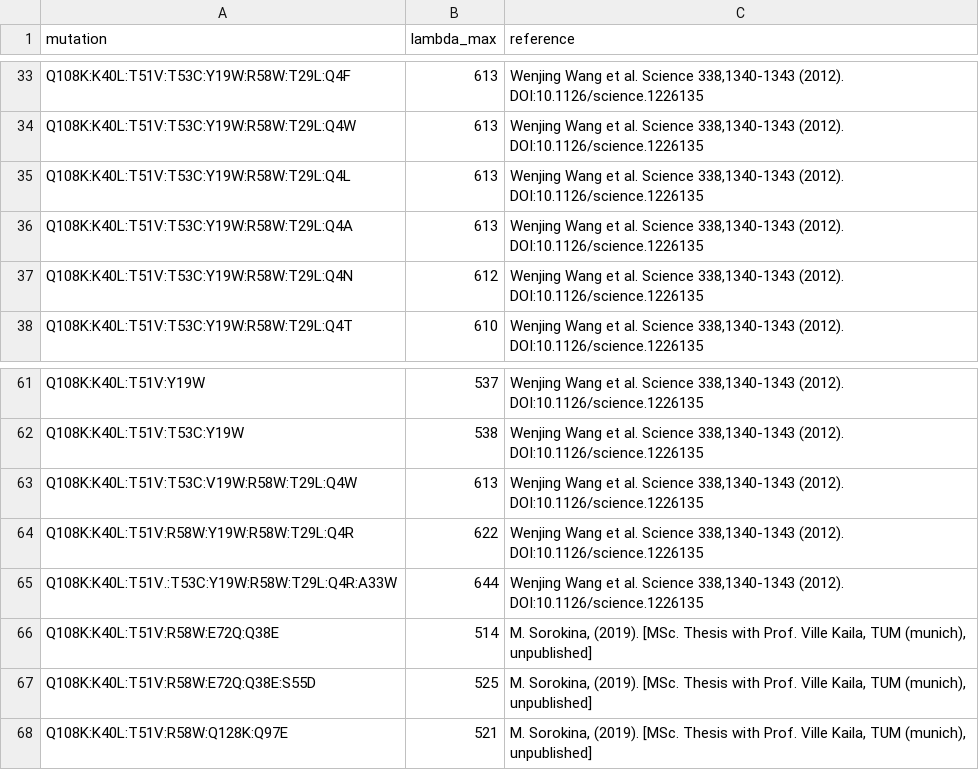
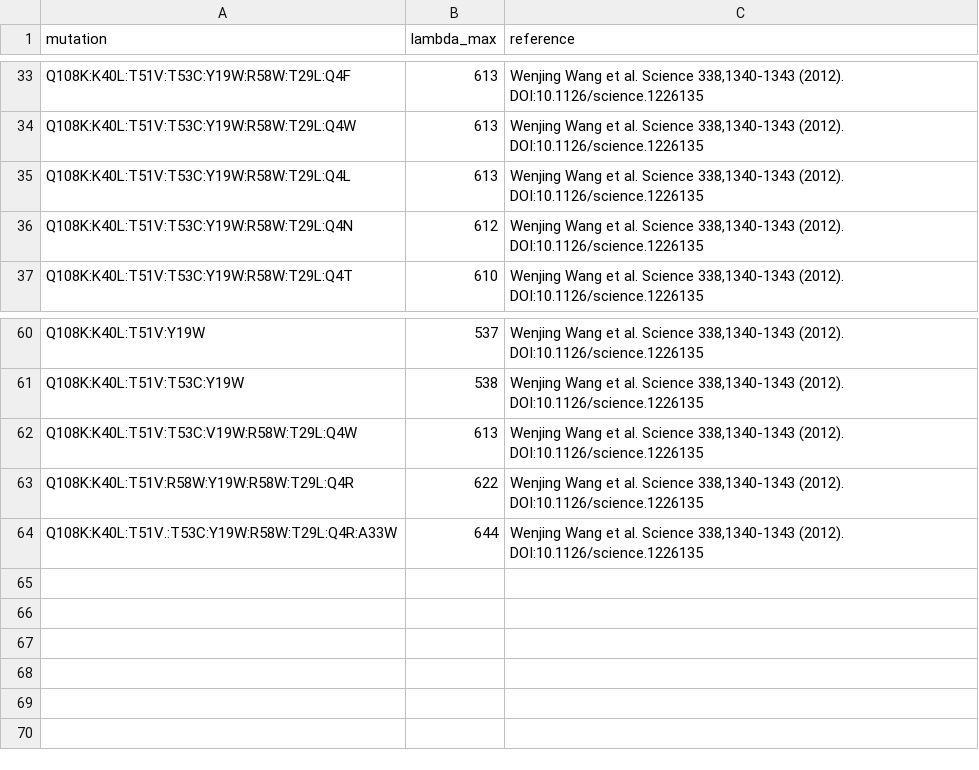
Before and after one commit to tobias-fritz/hcrbpII_grouplasso, a CSV file: data/hcrbpII.csv, drawn as a sheet; only a part is shown, gaps mark what is left out; the diff names each change by its address in the sheet, - before the commit and + after, or states it on an @@ line.

Commit message:
updated data source and refine model

```diff
--- a/data/hcrbpII.csv
+++ b/data/hcrbpII.csv
-row 36: Q108K:K40L:T51V:T53C:Y19W:R58W:T29L:Q4A | 613 | Wenjing Wang et al. Science 338,1340-1343 (2012). DOI:10.1126/science.1226135
-row 66: Q108K:K40L:T51V:R58W:E72Q:Q38E | 514 | M. Sorokina, (2019). [MSc. Thesis with Prof. Ville Kaila, TUM (munich), unpublished]
-row 67: Q108K:K40L:T51V:R58W:E72Q:Q38E:S55D | 525 | M. Sorokina, (2019). [MSc. Thesis with Prof. Ville Kaila, TUM (munich), unpublished]
-row 68: Q108K:K40L:T51V:R58W:Q128K:Q97E | 521 | M. Sorokina, (2019). [MSc. Thesis with Prof. Ville Kaila, TUM (munich), unpublished]
```
Also changed, not shown: 5 other files.
